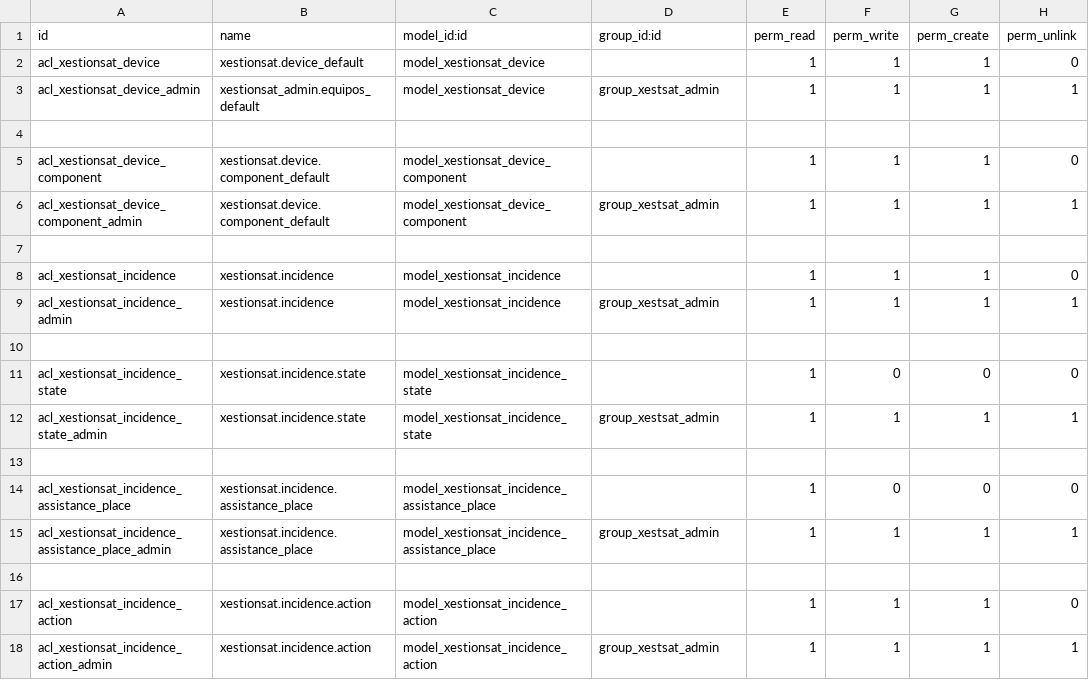
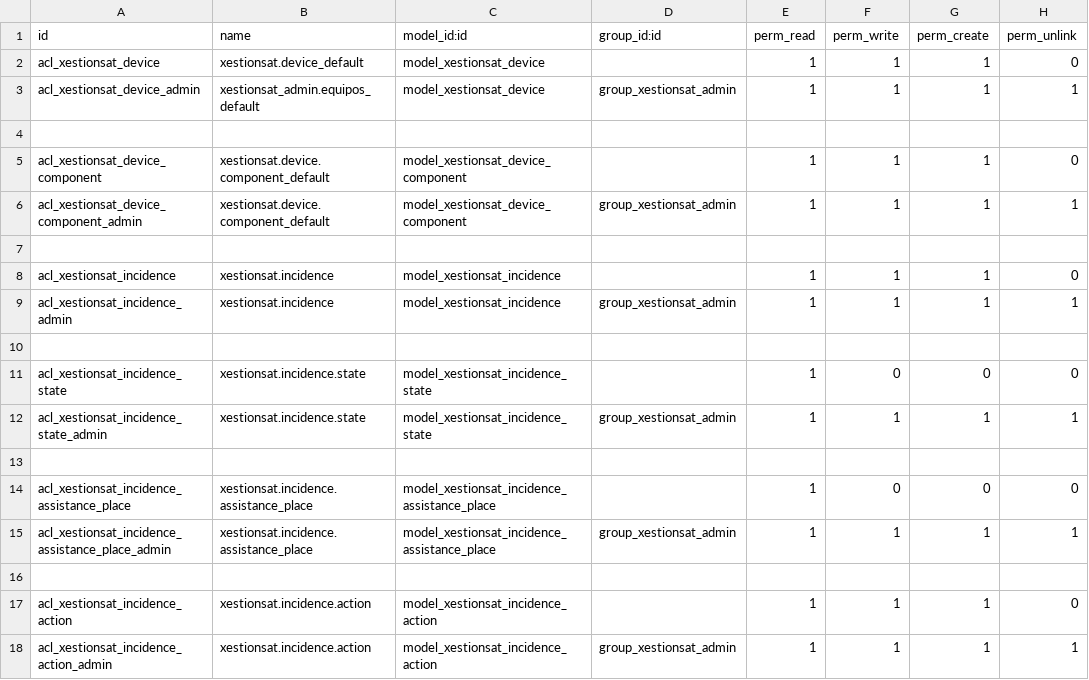
Before and after one commit to archivados/a18franciscogc, a CSV file: xestion_sat/security/ir.model.access.csv, drawn as a sheet.

Commit message:
Renamed xestionSAT administration group

```diff
--- a/xestion_sat/security/ir.model.access.csv
+++ b/xestion_sat/security/ir.model.access.csv
@@ -2,17 +2,17 @@ id,name,model_id:id,group_id:id,perm_read,perm_write,perm_create,perm_unlink
 acl_xestionsat_device,xestionsat.device_default,model_xestionsat_device,,1,1,1,0
-acl_xestionsat_device_admin,xestionsat_admin.equipos_default,model_xestionsat_device,group_xestsat_admin,1,1,1,1
+acl_xestionsat_device_admin,xestionsat_admin.equipos_default,model_xestionsat_device,group_xestionsat_admin,1,1,1,1
 
 acl_xestionsat_device_component,xestionsat.device.component_default,model_xestionsat_device_component,,1,1,1,0
-acl_xestionsat_device_component_admin,xestionsat.device.component_default,model_xestionsat_device_component,group_xestsat_admin,1,1,1,1
+acl_xestionsat_device_component_admin,xestionsat.device.component_default,model_xestionsat_device_component,group_xestionsat_admin,1,1,1,1
 
 acl_xestionsat_incidence,xestionsat.incidence,model_xestionsat_incidence,,1,1,1,0
-acl_xestionsat_incidence_admin,xestionsat.incidence,model_xestionsat_incidence,group_xestsat_admin,1,1,1,1
+acl_xestionsat_incidence_admin,xestionsat.incidence,model_xestionsat_incidence,group_xestionsat_admin,1,1,1,1
 
 acl_xestionsat_incidence_state,xestionsat.incidence.state,model_xestionsat_incidence_state,,1,0,0,0
-acl_xestionsat_incidence_state_admin,xestionsat.incidence.state,model_xestionsat_incidence_state,group_xestsat_admin,1,1,1,1
+acl_xestionsat_incidence_state_admin,xestionsat.incidence.state,model_xestionsat_incidence_state,group_xestionsat_admin,1,1,1,1
 
 acl_xestionsat_incidence_assistance_place,xestionsat.incidence.assistance_place,model_xestionsat_incidence_assistance_place,,1,0,0,0
-acl_xestionsat_incidence_assistance_place_admin,xestionsat.incidence.assistance_place,model_xestionsat_incidence_assistance_place,group_xestsat_admin,1,1,1,1
+acl_xestionsat_incidence_assistance_place_admin,xestionsat.incidence.assistance_place,model_xestionsat_incidence_assistance_place,group_xestionsat_admin,1,1,1,1
 
 acl_xestionsat_incidence_action,xestionsat.incidence.action,model_xestionsat_incidence_action,,1,1,1,0
-acl_xestionsat_incidence_action_admin,xestionsat.incidence.action,model_xestionsat_incidence_action,group_xestsat_admin,1,1,1,1
+acl_xestionsat_incidence_action_admin,xestionsat.incidence.action,model_xestionsat_incidence_action,group_xestionsat_admin,1,1,1,1
```
Also changed, not shown: 1 other file.
